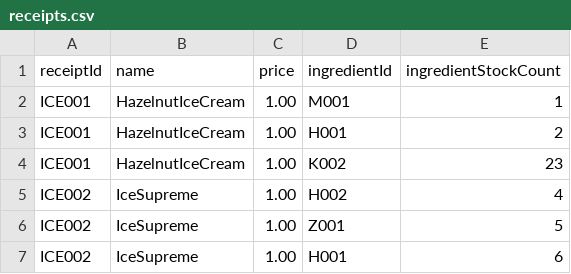
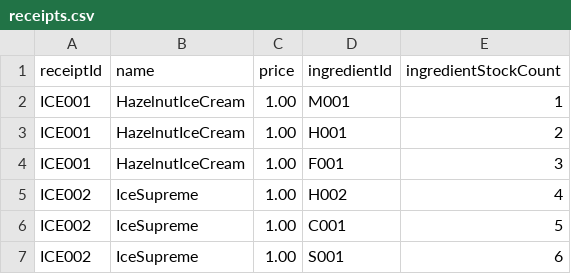
Before and after one commit to DennisDHBW/IceCreamManufactory, a CSV file: src/receipts.csv, drawn as a sheet.

```diff
--- a/src/receipts.csv
+++ b/src/receipts.csv
@@ -3,5 +3,5 @@ ICE001,HazelnutIceCream,1.00,M001,1
 ICE001,HazelnutIceCream,1.00,H001,2
-ICE001,HazelnutIceCream,1.00,K002,23
+ICE001,HazelnutIceCream,1.00,F001,3
 ICE002,IceSupreme,1.00,H002,4
-ICE002,IceSupreme,1.00,Z001,5
-ICE002,IceSupreme,1.00,H001,6
+ICE002,IceSupreme,1.00,C001,5
+ICE002,IceSupreme,1.00,S001,6
```
Also changed, not shown: src/inventory2.csv, 15 other files.
